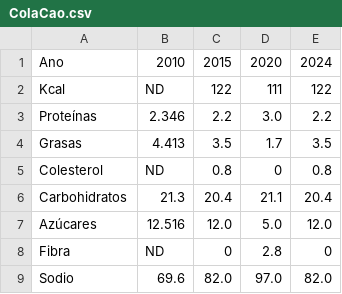
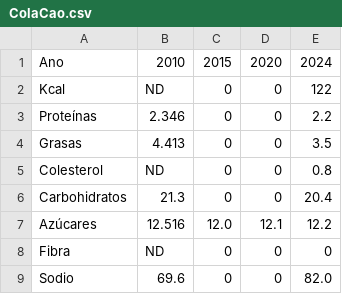
Before and after one commit to basy-medy/proyecto_infovis, a CSV file: ColaCao.csv, drawn as a sheet.

```diff
--- a/ColaCao.csv
+++ b/ColaCao.csv
@@ -1,9 +1,9 @@
 Ano,2010,2015,2020,2024
-Kcal,ND,122,111,122
-Proteínas,2.346,2.2,3.0,2.2
-Grasas,4.413,3.5,1.7,3.5
-Colesterol,ND,0.8,0,0.8
-Carbohidratos,21.3,20.4,21.1,20.4
-Azúcares,12.516,12.0,5.0,12.0
-Fibra,ND,0,2.8,0
-Sodio,69.6,82.0,97.0,82.0
+Kcal,ND,0,0,122
+Proteínas,2.346,0,0,2.2
+Grasas,4.413,0,0,3.5
+Colesterol,ND,0,0,0.8
+Carbohidratos,21.3,0,0,20.4
+Azúcares,12.516,12.0,12.1,12.2
+Fibra,ND,0,0,0
+Sodio,69.6,0,0,82.0
```
Also changed, not shown: Chocapic.csv, ChocoKrispis.csv, 2 other files.
